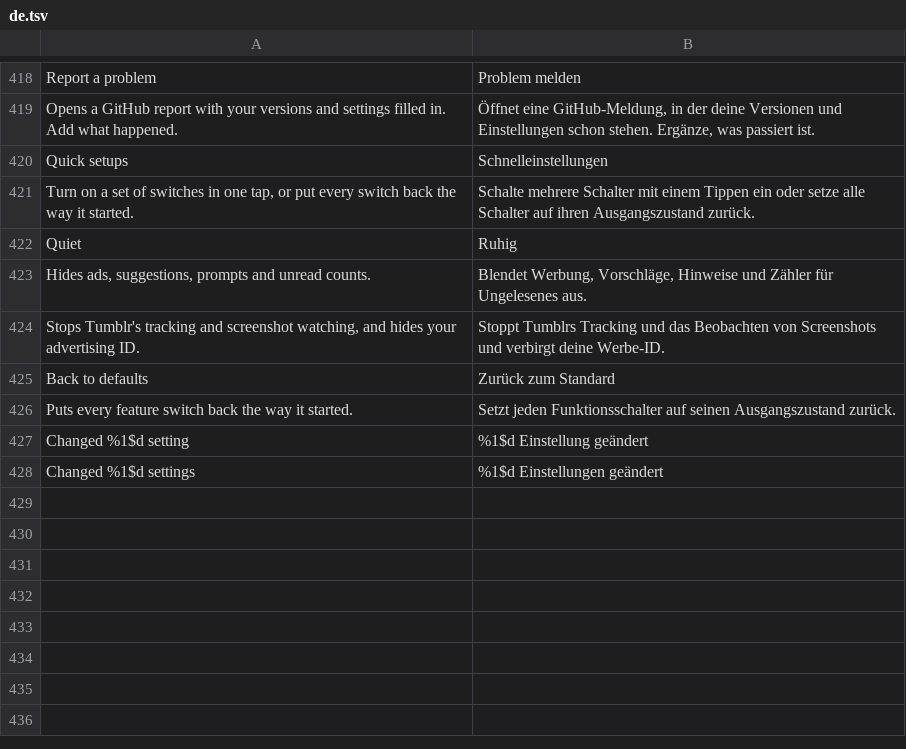
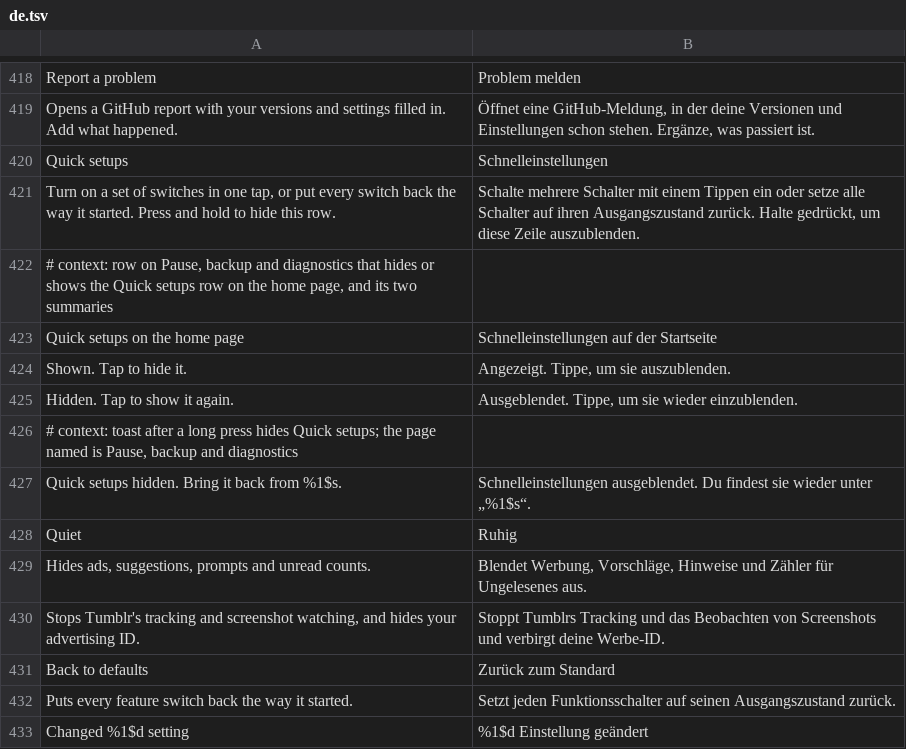
Before and after one commit to SysAdminDoc/HushTumblr, a TSV file: extensions/shared/library/src/main/l10n/de.tsv, drawn as a sheet; only a part is shown, gaps mark what is left out; the shorter side is filled out with more unchanged rows.

Commit message:
feat(settings): hide Quick setups with a long press
Not everyone wants the Quick setups row on the settings home. A long press now hides it, the help line says so, and a row on Pause, backup and diagnostics brings it back. The choice stays out of settings files and Quick setups presets, and Pause leaves it alone.

```diff
--- a/extensions/shared/library/src/main/l10n/de.tsv
+++ b/extensions/shared/library/src/main/l10n/de.tsv
@@ -420,3 +420,9 @@ Opens a GitHub report with your versions and settings filled in. Add what happen
 Quick setups	Schnelleinstellungen
-Turn on a set of switches in one tap, or put every switch back the way it started.	Schalte mehrere Schalter mit einem Tippen ein oder setze alle Schalter auf ihren Ausgangszustand zurück.
+Turn on a set of switches in one tap, or put every switch back the way it started. Press and hold to hide this row.	Schalte mehrere Schalter mit einem Tippen ein oder setze alle Schalter auf ihren Ausgangszustand zurück. Halte gedrückt, um diese Zeile auszublenden.
+# context: row on Pause, backup and diagnostics that hides or shows the Quick setups row on the home page, and its two summaries
+Quick setups on the home page	Schnelleinstellungen auf der Startseite
+Shown. Tap to hide it.	Angezeigt. Tippe, um sie auszublenden.
+Hidden. Tap to show it again.	Ausgeblendet. Tippe, um sie wieder einzublenden.
+# context: toast after a long press hides Quick setups; the page named is Pause, backup and diagnostics
+Quick setups hidden. Bring it back from %1$s.	Schnelleinstellungen ausgeblendet. Du findest sie wieder unter „%1$s“.
 Quiet	Ruhig
```
Also changed, not shown: extensions/shared/library/src/main/l10n/es.tsv, extensions/shared/library/src/main/l10n/in.tsv, 7 other files.
